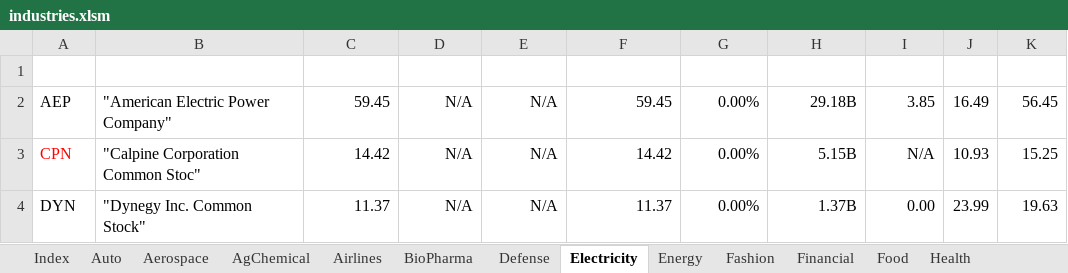
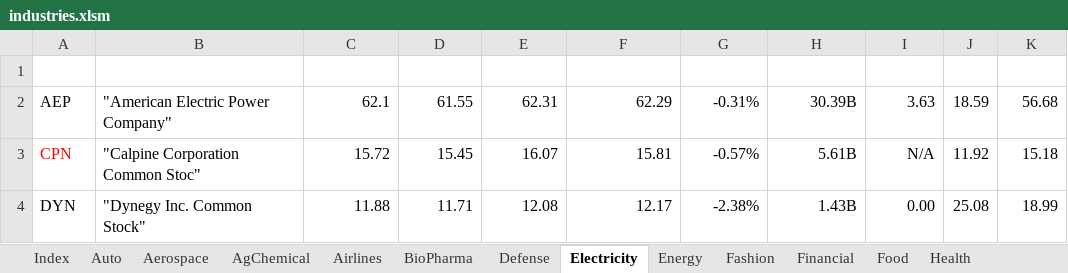
Before and after one commit to minqiang/GP, an Excel workbook: industries.xlsm, sheet Electricity, drawn as a sheet; only a part is shown; values as stored, in another font and other column widths than the file's, no borders; charts and pictures and conditional formats and table styles not drawn; the diff covers the shown part only; the diff names each change by its address in the sheet, - before the commit and + after, or states it on an @@ line.

```diff
--- a/industries.xlsm (sheet Electricity)
+++ b/industries.xlsm (sheet Electricity)
-C2 (LatestPrice): 59.45
+C2 (LatestPrice): 62.1
-D2 (DaysLow): N/A
+D2 (DaysLow): 61.55
-E2 (DaysHigh): N/A
+E2 (DaysHigh): 62.31
-F2 (PreviousClose): 59.45
+F2 (PreviousClose): 62.29
-G2 (%Change): 0.00%
+G2 (%Change): -0.31%
-H2 (MarketCap): 29.18B
+H2 (MarketCap): 30.39B
-I2 (DivYield): 3.85
+I2 (DivYield): 3.63
-J2 (P/E): 16.49
+J2 (P/E): 18.59
-K2 (MA200): 56.45
+K2 (MA200): 56.68
-C3 (LatestPrice): 14.42
+C3 (LatestPrice): 15.72
-D3 (DaysLow): N/A
+D3 (DaysLow): 15.45
-E3 (DaysHigh): N/A
+E3 (DaysHigh): 16.07
-F3 (PreviousClose): 14.42
+F3 (PreviousClose): 15.81
-G3 (%Change): 0.00%
+G3 (%Change): -0.57%
-H3 (MarketCap): 5.15B
+H3 (MarketCap): 5.61B
-J3 (P/E): 10.93
+J3 (P/E): 11.92
-K3 (MA200): 15.25
+K3 (MA200): 15.18
-C4 (LatestPrice): 11.37
+C4 (LatestPrice): 11.88
-D4 (DaysLow): N/A
+D4 (DaysLow): 11.71
-E4 (DaysHigh): N/A
+E4 (DaysHigh): 12.08
-F4 (PreviousClose): 11.37
+F4 (PreviousClose): 12.17
-G4 (%Change): 0.00%
+G4 (%Change): -2.38%
-H4 (MarketCap): 1.37B
+H4 (MarketCap): 1.43B
-J4 (P/E): 23.99
+J4 (P/E): 25.08
-K4 (MA200): 19.63
+K4 (MA200): 18.99
```
Also changed, not shown: 68 edited cells elsewhere in this sheet, sheet Energy, sheet Semiconductor, 1 other file.
